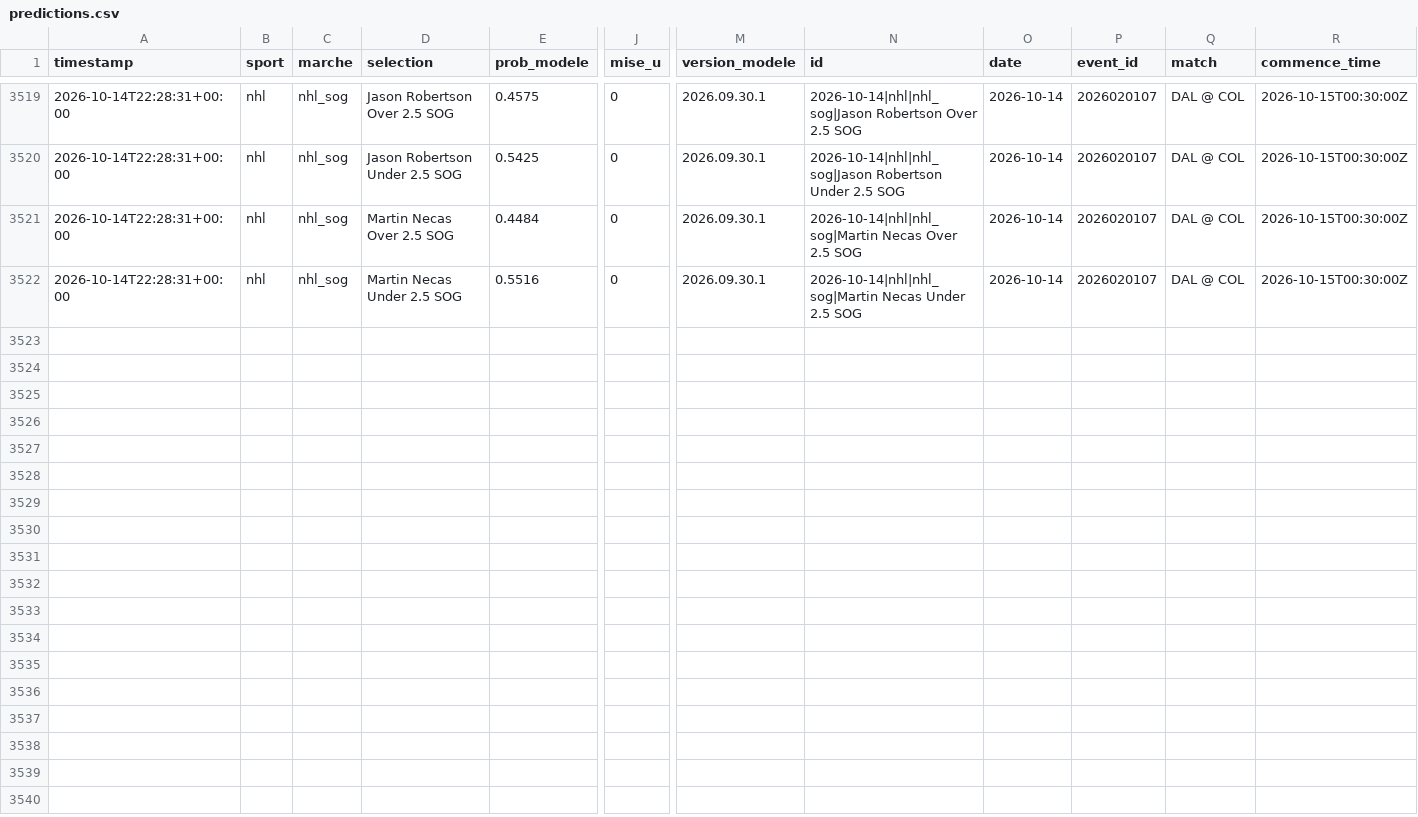
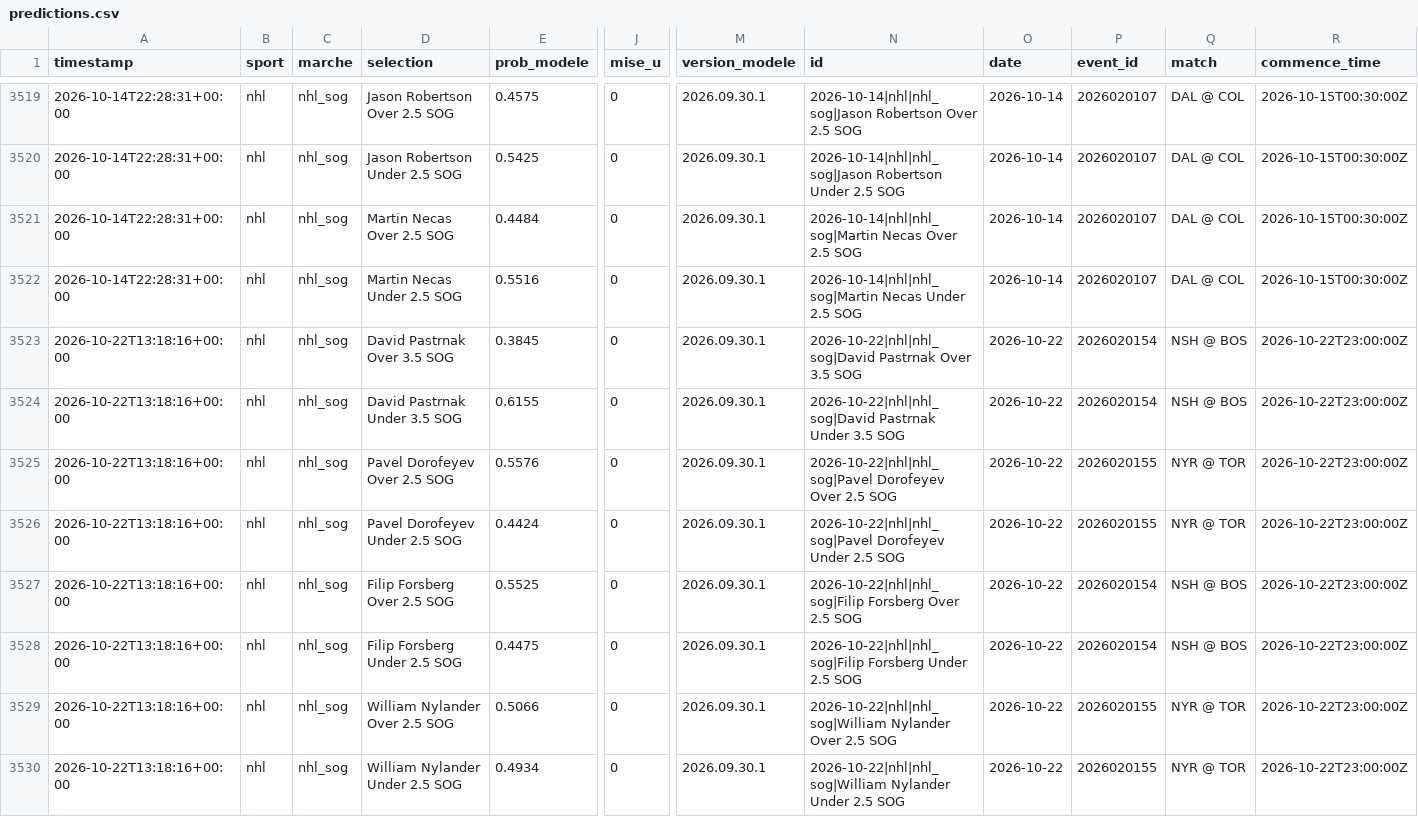
Before and after one commit to Mathv25/nhl-betting-signal, a CSV file: data/predictions.csv, drawn as a sheet; only a part is shown, gaps mark what is left out; rows hold the shown columns only; the diff names each change by its address in the sheet, - before the commit and + after, or states it on an @@ line.

Commit message:
Journal des predictions 2026-10-22 13:18

```diff
--- a/data/predictions.csv
+++ b/data/predictions.csv
+row 3523: 2026-10-22T13:18:16+00:00 | nhl | nhl_sog | David Pastrnak Over 3.5 SOG | 0.3845 | 0 | 2026.09.30.1 | 2026-10-22|nhl|nhl_sog|David Pastrnak Over 3.5 SOG | 2026-10-22 | 2026020154 | NSH @ BOS | 2026-10-22T23:00:00Z
+row 3524: 2026-10-22T13:18:16+00:00 | nhl | nhl_sog | David Pastrnak Under 3.5 SOG | 0.6155 | 0 | 2026.09.30.1 | 2026-10-22|nhl|nhl_sog|David Pastrnak Under 3.5 SOG | 2026-10-22 | 2026020154 | NSH @ BOS | 2026-10-22T23:00:00Z
+row 3525: 2026-10-22T13:18:16+00:00 | nhl | nhl_sog | Pavel Dorofeyev Over 2.5 SOG | 0.5576 | 0 | 2026.09.30.1 | 2026-10-22|nhl|nhl_sog|Pavel Dorofeyev Over 2.5 SOG | 2026-10-22 | 2026020155 | NYR @ TOR | 2026-10-22T23:00:00Z
+row 3526: 2026-10-22T13:18:16+00:00 | nhl | nhl_sog | Pavel Dorofeyev Under 2.5 SOG | 0.4424 | 0 | 2026.09.30.1 | 2026-10-22|nhl|nhl_sog|Pavel Dorofeyev Under 2.5 SOG | 2026-10-22 | 2026020155 | NYR @ TOR | 2026-10-22T23:00:00Z
+row 3527: 2026-10-22T13:18:16+00:00 | nhl | nhl_sog | Filip Forsberg Over 2.5 SOG | 0.5525 | 0 | 2026.09.30.1 | 2026-10-22|nhl|nhl_sog|Filip Forsberg Over 2.5 SOG | 2026-10-22 | 2026020154 | NSH @ BOS | 2026-10-22T23:00:00Z
+row 3528: 2026-10-22T13:18:16+00:00 | nhl | nhl_sog | Filip Forsberg Under 2.5 SOG | 0.4475 | 0 | 2026.09.30.1 | 2026-10-22|nhl|nhl_sog|Filip Forsberg Under 2.5 SOG | 2026-10-22 | 2026020154 | NSH @ BOS | 2026-10-22T23:00:00Z
+row 3529: 2026-10-22T13:18:16+00:00 | nhl | nhl_sog | William Nylander Over 2.5 SOG | 0.5066 | 0 | 2026.09.30.1 | 2026-10-22|nhl|nhl_sog|William Nylander Over 2.5 SOG | 2026-10-22 | 2026020155 | NYR @ TOR | 2026-10-22T23:00:00Z
+row 3530: 2026-10-22T13:18:16+00:00 | nhl | nhl_sog | William Nylander Under 2.5 SOG | 0.4934 | 0 | 2026.09.30.1 | 2026-10-22|nhl|nhl_sog|William Nylander Under 2.5 SOG | 2026-10-22 | 2026020155 | NYR @ TOR | 2026-10-22T23:00:00Z
```
